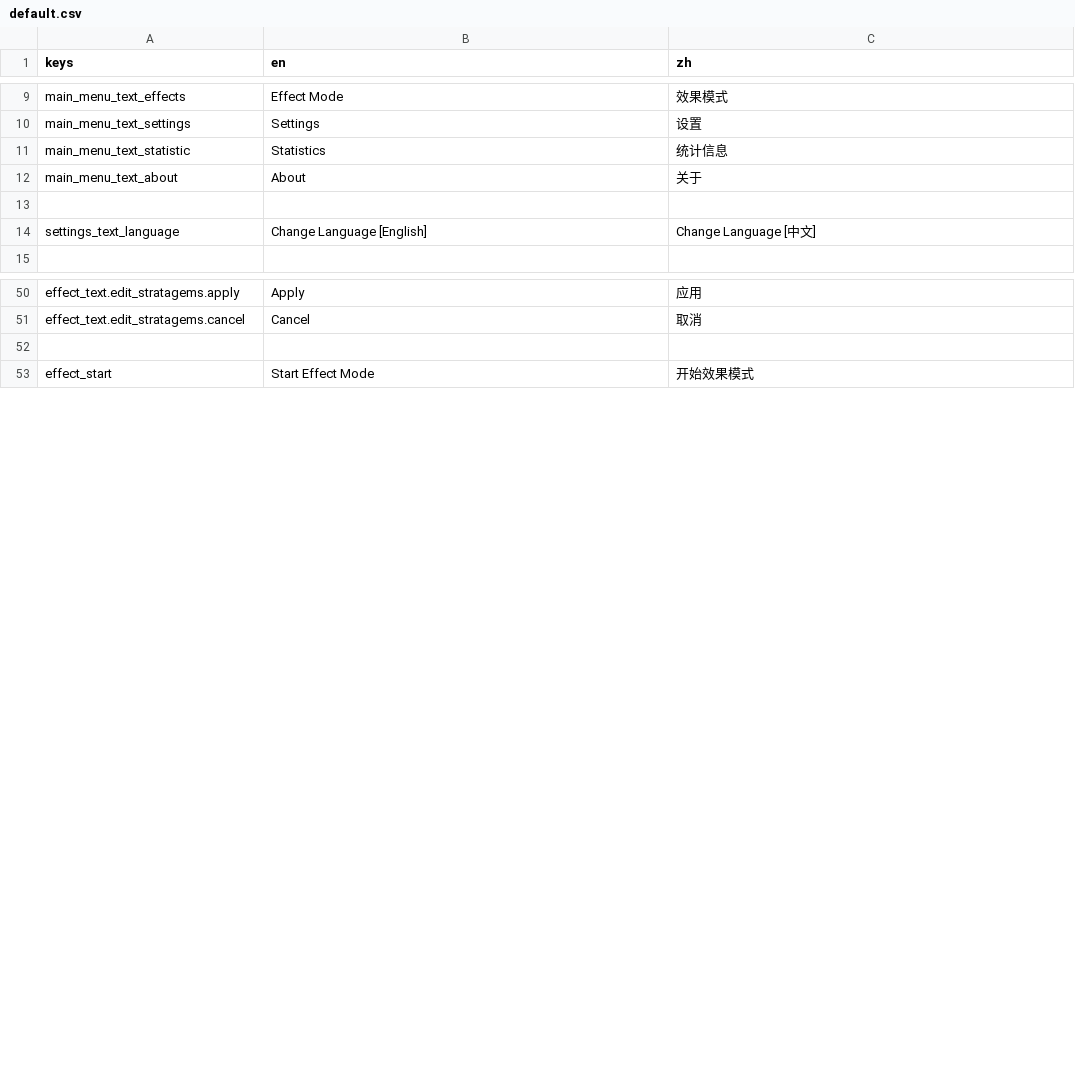
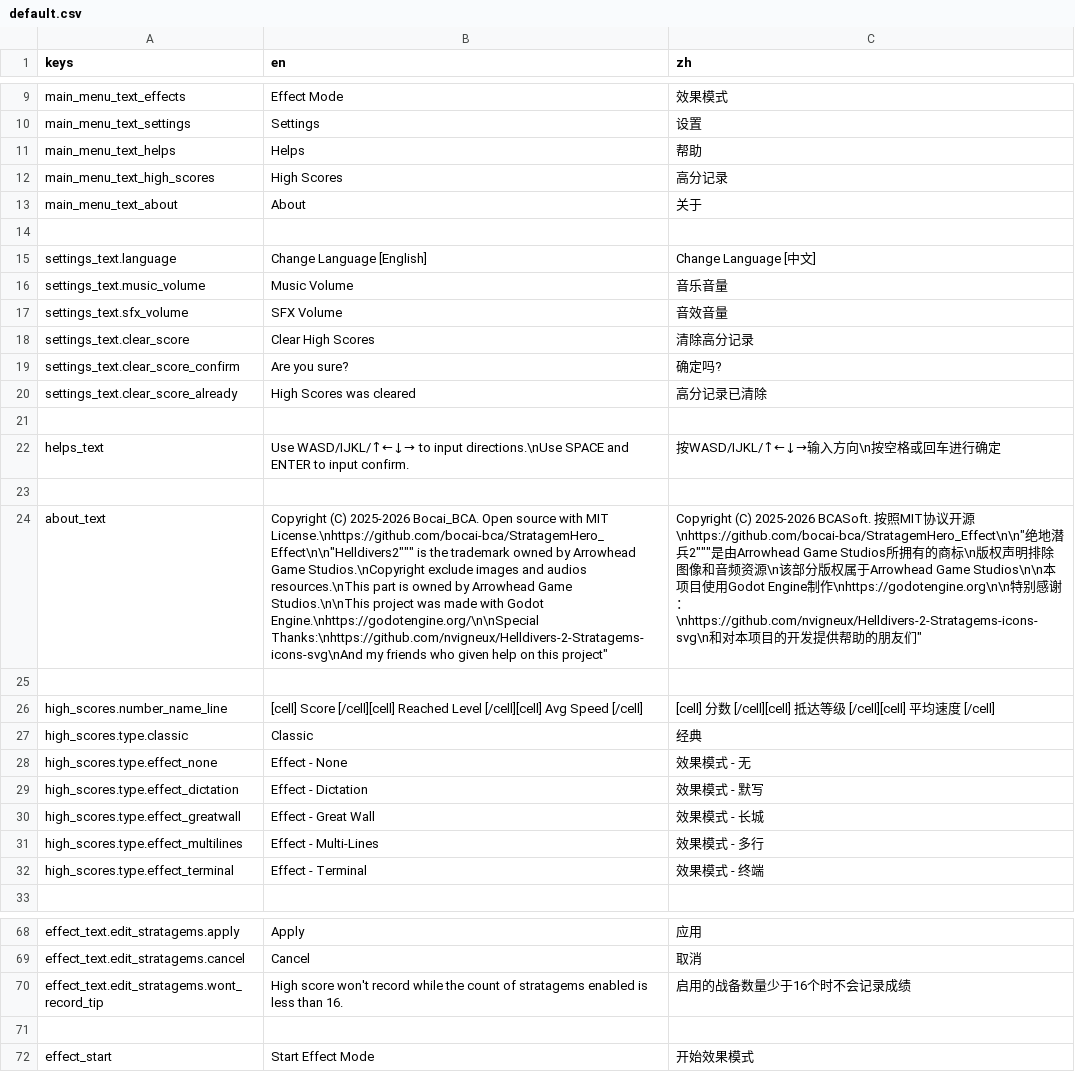
Before and after one commit to bocai-bca/StratagemHero_Effect, a CSV file: resources/translations/default.csv, drawn as a sheet; only a part is shown, gaps mark what is left out; removed rows and columns are numbered as before the commit, all else as after; the diff covers the shown part only; the diff names each change by its address in the sheet, - before the commit and + after, or states it on an @@ line.

```diff
--- a/resources/translations/default.csv
+++ b/resources/translations/default.csv
-row 11: main_menu_text_statistic | Statistics | 统计信息
+row 11: main_menu_text_helps | Helps | 帮助
+row 12: main_menu_text_high_scores | High Scores | 高分记录
-A15 (keys): settings_text_language
+A15 (keys): settings_text.language
+row 16: settings_text.music_volume | Music Volume | 音乐音量
+row 17: settings_text.sfx_volume | SFX Volume | 音效音量
+row 18: settings_text.clear_score | Clear High Scores | 清除高分记录
+row 19: settings_text.clear_score_confirm | Are you sure? | 确定吗?
+row 20: settings_text.clear_score_already | High Scores was cleared | 高分记录已清除
+row 21: (empty)
+row 22: helps_text | Use WASD/IJKL/↑←↓→ to input directions.\nUse SPACE and ENTER to input confirm. | 按WASD/IJKL/↑←↓→输入方向\n按空格或回车进行确定
+row 23: (empty)
+row 24: about_text | Copyright (C) 2025-2026 Bocai_BCA. Open source with MIT License.\nhttps://github.com/bocai-bca/StratagemHero_Effect\n\n"Helldivers2""" is the trademark owned by Arrowhead Game Studios.\nCopyright exclude images and audios resources.\nThis part is owned by Arrowhead Game Studios.\n\nThis project was made with Godot Engine.\nhttps://godotengine.org/\n\nSpecial Thanks:\nhttps://github.com/nvigneux/Helldivers-2-Stratagems-icons-svg\nAnd my friends who given help on this project" | Copyright (C) 2025-2026 BCASoft. 按照MIT协议开源\nhttps://github.com/bocai-bca/StratagemHero_Effect\n\n"绝地潜兵2"""是由Arrowhead Game Studios所拥有的商标\n版权声明排除图像和音频资源\n该部分版权属于Arrowhead Game Studios\n\n本项目使用Godot Engine制作\nhttps://godotengine.org\n\n特别感谢：\nhttps://github.com/nvigneux/Helldivers-2-Stratagems-icons-svg\n和对本项目的开发提供帮助的朋友们"
+row 25: (empty)
+row 26: high_scores.number_name_line | [cell] Score [/cell][cell] Reached Level [/cell][cell] Avg Speed [/cell] | [cell] 分数 [/cell][cell] 抵达等级 [/cell][cell] 平均速度 [/cell]
+row 27: high_scores.type.classic | Classic | 经典
+row 28: high_scores.type.effect_none | Effect - None | 效果模式 - 无
+row 29: high_scores.type.effect_dictation | Effect - Dictation | 效果模式 - 默写
+row 30: high_scores.type.effect_greatwall | Effect - Great Wall | 效果模式 - 长城
+row 31: high_scores.type.effect_multilines | Effect - Multi-Lines | 效果模式 - 多行
+row 32: high_scores.type.effect_terminal | Effect - Terminal | 效果模式 - 终端
+row 70: effect_text.edit_stratagems.wont_record_tip | High score won't record while the count of stratagems enabled is less than 16. | 启用的战备数量少于16个时不会记录成绩
```
Also changed, not shown: 2 edited cells elsewhere in this file, 15 other files.
